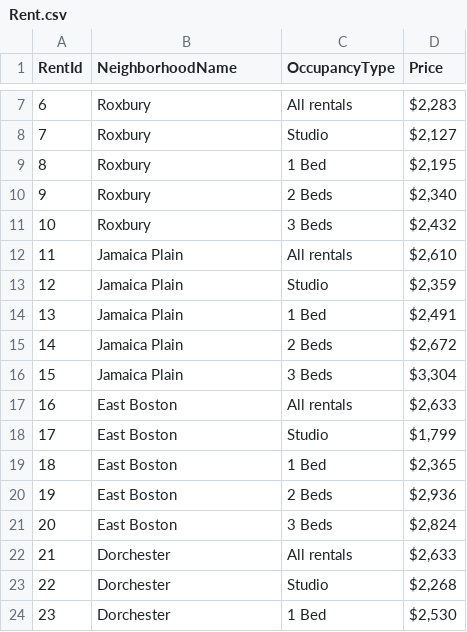
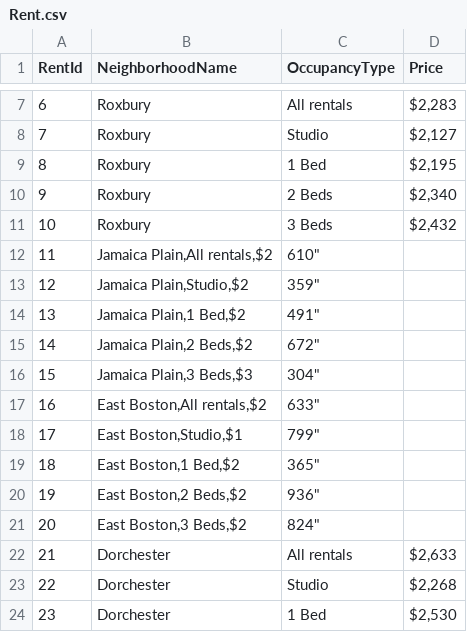
Before and after one commit to bgowaski/HubLyfe, a CSV file: data/Rent.csv, drawn as a sheet; only a part is shown, gaps mark what is left out; the diff names each change by its address in the sheet, - before the commit and + after, or states it on an @@ line.

```diff
--- a/data/Rent.csv
+++ b/data/Rent.csv
-B12 (NeighborhoodName): Jamaica Plain
+B12 (NeighborhoodName): Jamaica Plain,All rentals,$2
-C12 (OccupancyType): All rentals
+C12 (OccupancyType): 610"
-D12 (Price): $2,610
+D12 (Price): (empty)
-B13 (NeighborhoodName): Jamaica Plain
+B13 (NeighborhoodName): Jamaica Plain,Studio,$2
-C13 (OccupancyType): Studio
+C13 (OccupancyType): 359"
-D13 (Price): $2,359
+D13 (Price): (empty)
-B14 (NeighborhoodName): Jamaica Plain
+B14 (NeighborhoodName): Jamaica Plain,1 Bed,$2
-C14 (OccupancyType): 1 Bed
+C14 (OccupancyType): 491"
-D14 (Price): $2,491
+D14 (Price): (empty)
-B15 (NeighborhoodName): Jamaica Plain
+B15 (NeighborhoodName): Jamaica Plain,2 Beds,$2
-C15 (OccupancyType): 2 Beds
+C15 (OccupancyType): 672"
-D15 (Price): $2,672
+D15 (Price): (empty)
-B16 (NeighborhoodName): Jamaica Plain
+B16 (NeighborhoodName): Jamaica Plain,3 Beds,$3
-C16 (OccupancyType): 3 Beds
+C16 (OccupancyType): 304"
-D16 (Price): $3,304
+D16 (Price): (empty)
-B17 (NeighborhoodName): East Boston
+B17 (NeighborhoodName): East Boston,All rentals,$2
-C17 (OccupancyType): All rentals
+C17 (OccupancyType): 633"
-D17 (Price): $2,633
+D17 (Price): (empty)
-B18 (NeighborhoodName): East Boston
+B18 (NeighborhoodName): East Boston,Studio,$1
-C18 (OccupancyType): Studio
+C18 (OccupancyType): 799"
-D18 (Price): $1,799
+D18 (Price): (empty)
-B19 (NeighborhoodName): East Boston
+B19 (NeighborhoodName): East Boston,1 Bed,$2
-C19 (OccupancyType): 1 Bed
+C19 (OccupancyType): 365"
-D19 (Price): $2,365
+D19 (Price): (empty)
-B20 (NeighborhoodName): East Boston
+B20 (NeighborhoodName): East Boston,2 Beds,$2
-C20 (OccupancyType): 2 Beds
+C20 (OccupancyType): 936"
-D20 (Price): $2,936
+D20 (Price): (empty)
-B21 (NeighborhoodName): East Boston
+B21 (NeighborhoodName): East Boston,3 Beds,$2
-C21 (OccupancyType): 3 Beds
+C21 (OccupancyType): 824"
-D21 (Price): $2,824
+D21 (Price): (empty)
```
Also changed, not shown: data/AgeData.csv, data/Demographics.csv, 11 other files.
